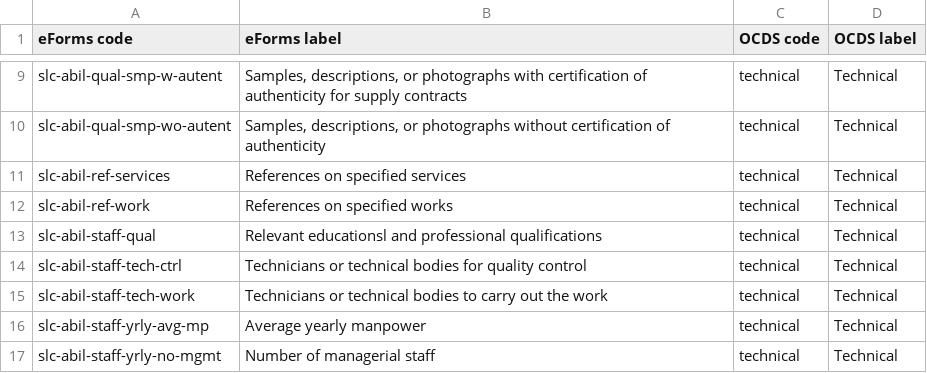
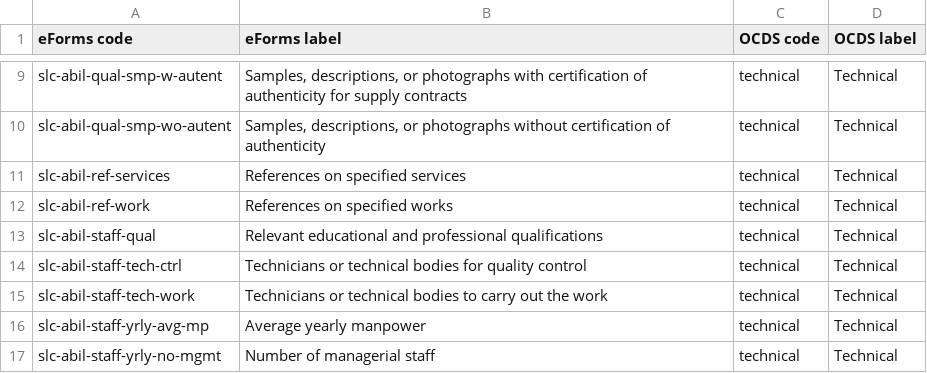
Before and after one commit to open-contracting/european-union-support, a CSV file: output/mapping/eforms/mapping-tables/selection-criterion.csv, drawn as a sheet; only a part is shown, gaps mark what is left out.

Commit message:
selection-criterion.csv: fix typo

```diff
--- a/output/mapping/eforms/mapping-tables/selection-criterion.csv
+++ b/output/mapping/eforms/mapping-tables/selection-criterion.csv
@@ -12,3 +12,3 @@ slc-abil-ref-services,References on specified services,technical,Technical
 slc-abil-ref-work,References on specified works,technical,Technical
-slc-abil-staff-qual,Relevant educationsl and professional qualifications,technical,Technical
+slc-abil-staff-qual,Relevant educational and professional qualifications,technical,Technical
 slc-abil-staff-tech-ctrl,Technicians or technical bodies for quality control,technical,Technical
```
